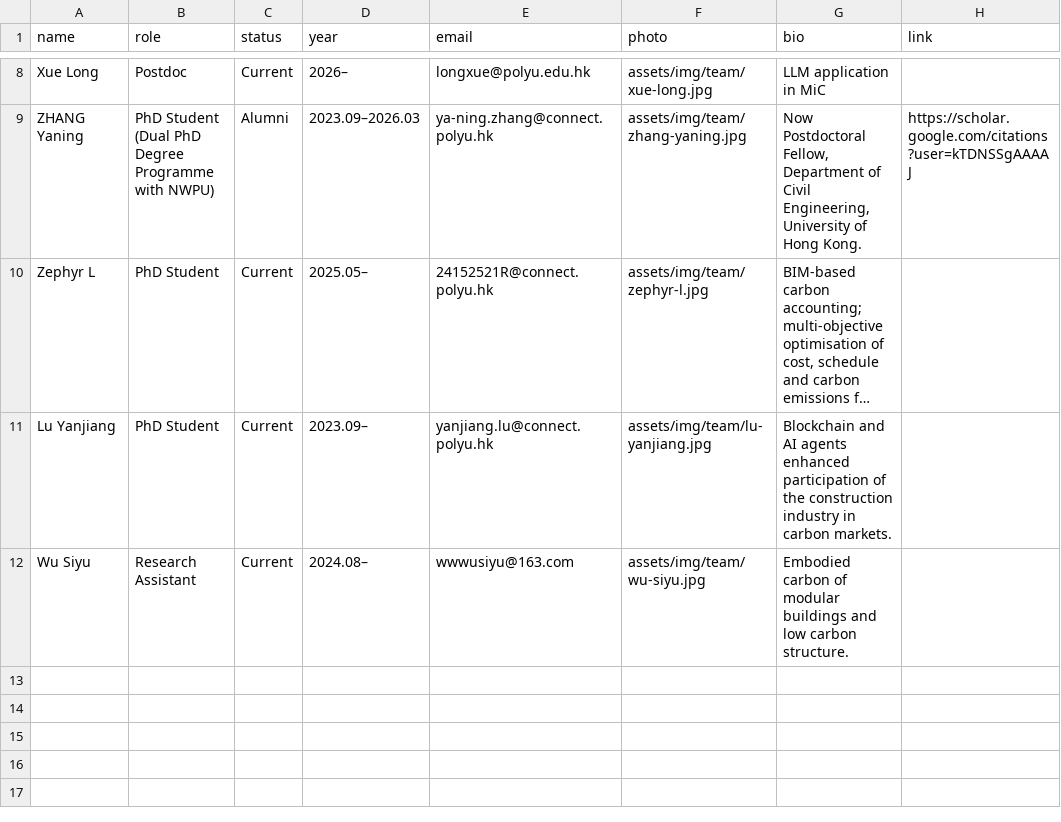
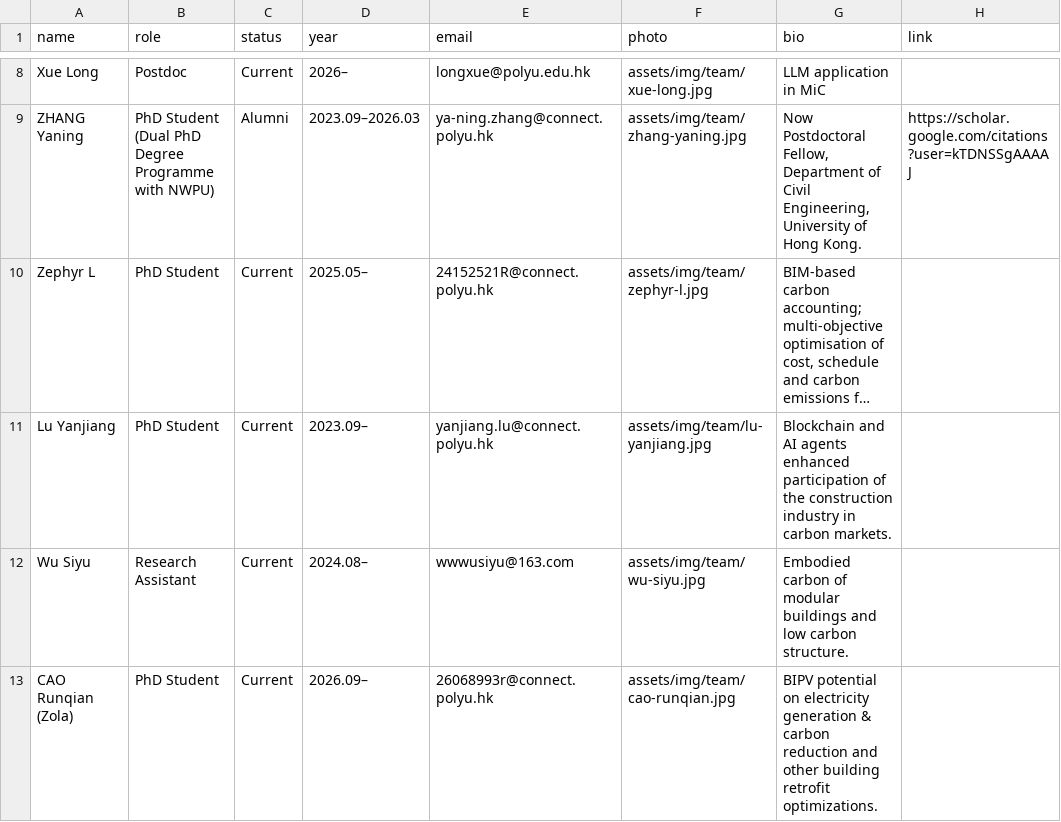
Before and after one commit to EricXue92/teng-web, a CSV file: data/team.csv, drawn as a sheet; only a part is shown, gaps mark what is left out; long unchanged cells end in …; the diff names each change by its address in the sheet, - before the commit and + after, or states it on an @@ line.

```diff
--- a/data/team.csv
+++ b/data/team.csv
+row 13: CAO Runqian (Zola) | PhD Student | Current | 2026.09– | 26068993r@connect.polyu.hk | assets/img/team/cao-runqian.jpg | BIPV potential on electricity generation & carbon reduction and other building retrofit optimizations.
```
Also changed, not shown: 1 other file.
